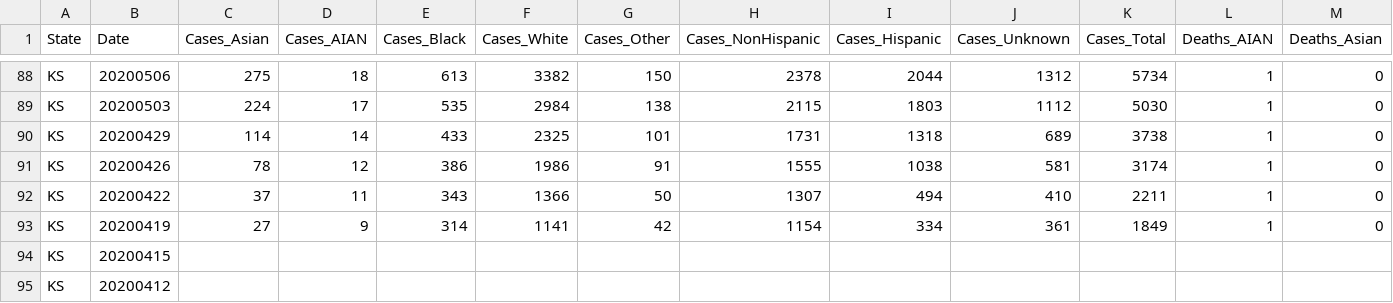
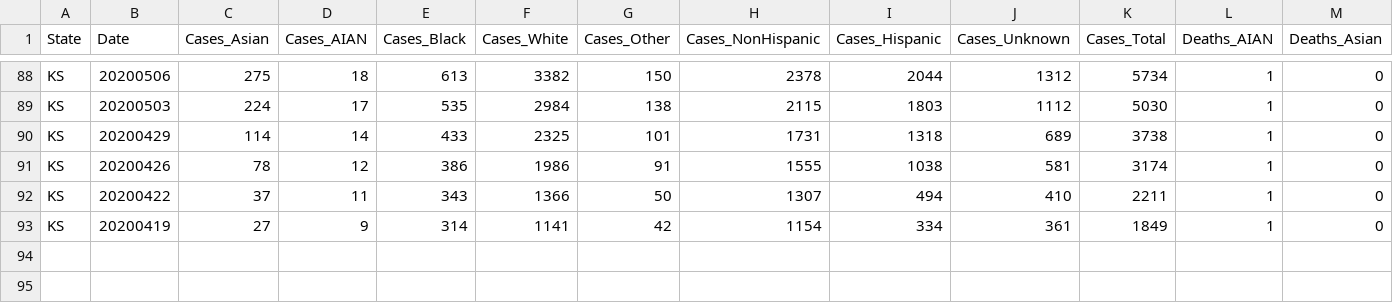
Before and after one commit to JohnGlendening/Project-1_2021, a CSV file: Kansas/kansas-race-ethnicity-historical.csv, drawn as a sheet; only a part is shown, gaps mark what is left out; rows hold the shown columns only; the diff names each change by its address in the sheet, - before the commit and + after, or states it on an @@ line.

Commit message:
Kansas ethnicity add

```diff
--- a/Kansas/kansas-race-ethnicity-historical.csv
+++ b/Kansas/kansas-race-ethnicity-historical.csv
-row 94: KS | 20200415
-row 95: KS | 20200412
```
Also changed, not shown: 1 other file.
